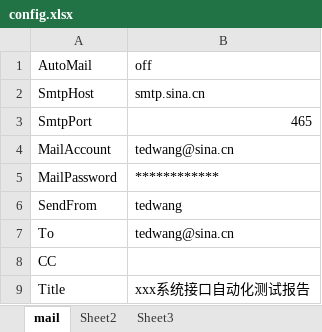
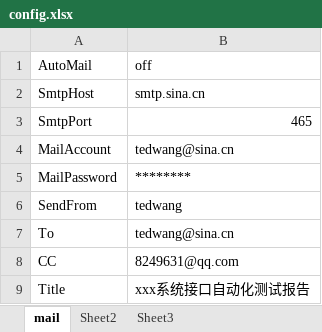
Before and after one commit to zghnwsq/InterfaceTest, an Excel workbook: mail/config.xlsx, sheet mail, drawn as a sheet; values as stored, in another font and other column widths than the file's, no borders; the diff names each change by its address in the sheet, - before the commit and + after, or states it on an @@ line.

```diff
--- a/mail/config.xlsx (sheet mail)
+++ b/mail/config.xlsx (sheet mail)
-B5 (off): ************
+B5 (off): ********
-B8 (off): (empty)
+B8 (off): 8249631@qq.com
```
Also changed, not shown: 4 other files.
